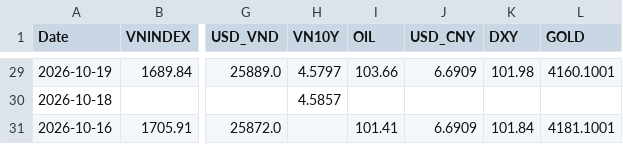
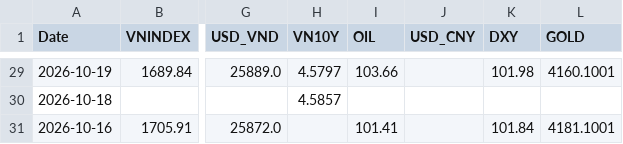
Before and after one commit to baoduonght/vnindexcycle, a CSV file: markets_database_now.csv, drawn as a sheet; only a part is shown, gaps mark what is left out; the diff covers the shown part only; the diff names each change by its address in the sheet, - before the commit and + after, or states it on an @@ line.

```diff
--- a/markets_database_now.csv
+++ b/markets_database_now.csv
-J29 (USD_CNY): 6.6909
+J29 (USD_CNY): (empty)
-J31 (USD_CNY): 6.6909
+J31 (USD_CNY): (empty)
```
Also changed, not shown: 29 edited cells elsewhere in this file, 8 other files.
